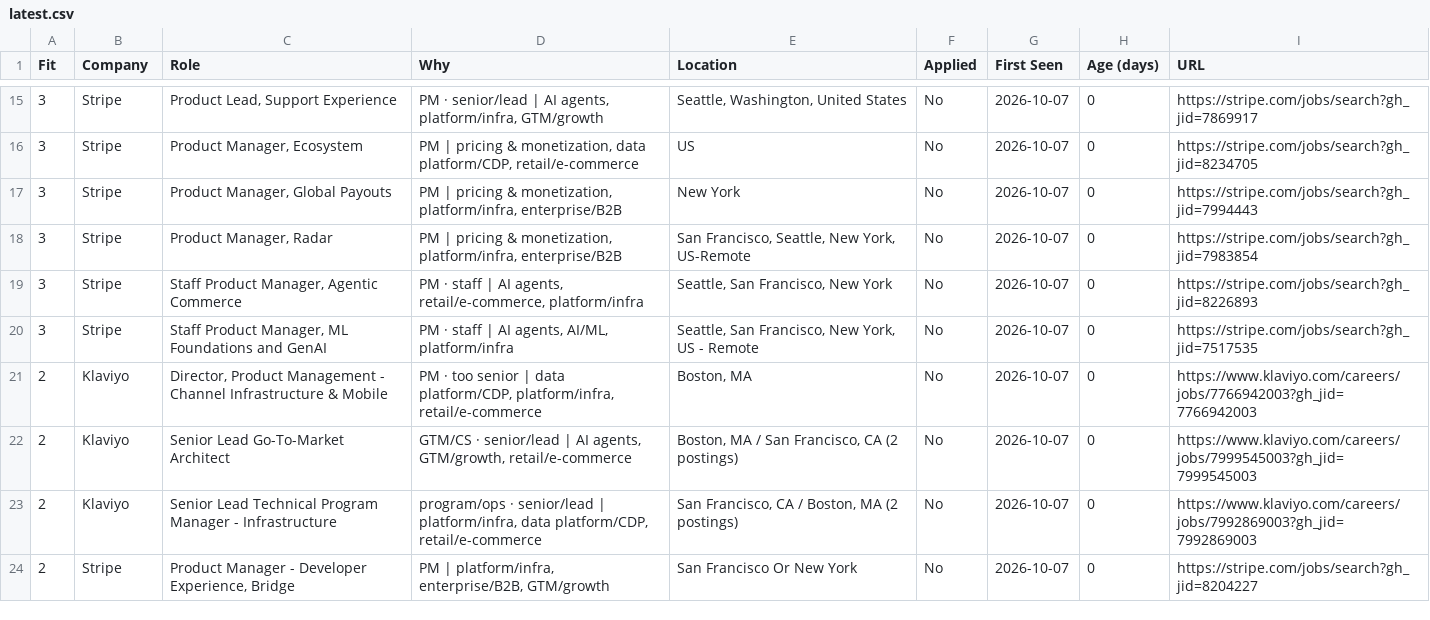
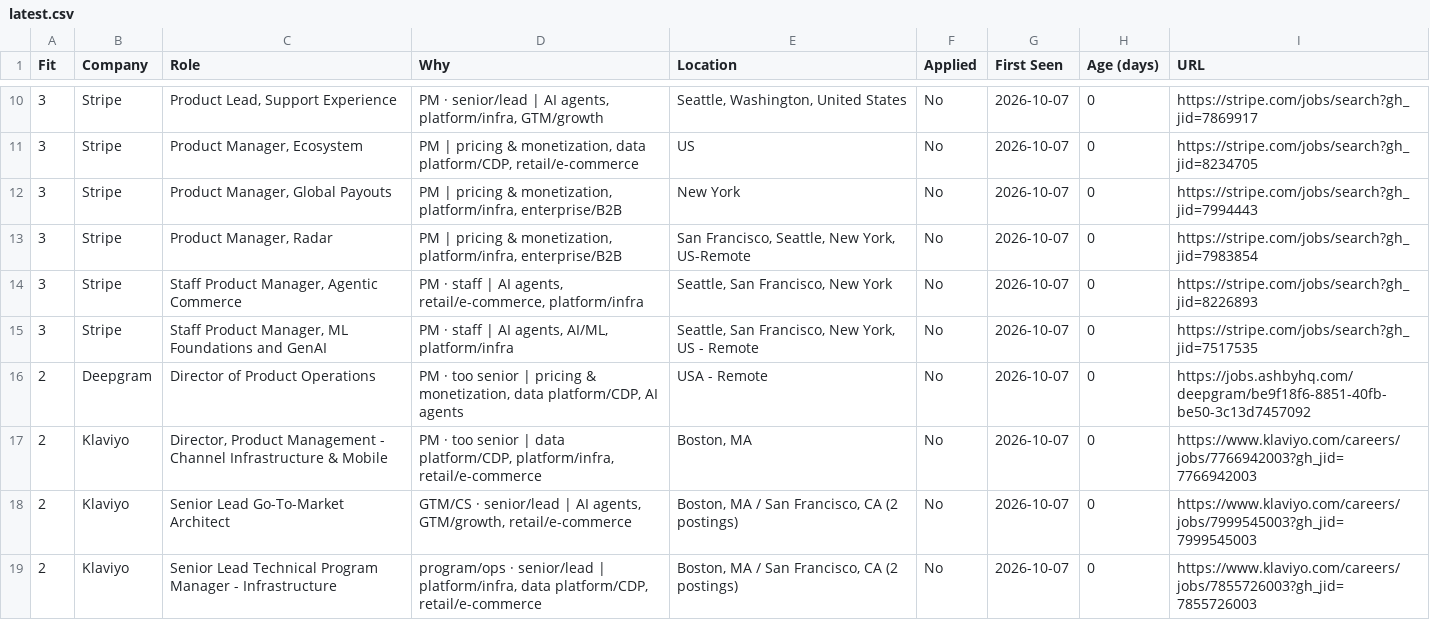
Before and after one commit to billchung-26/job-scout, a CSV file: recommendations/latest.csv, drawn as a sheet; only a part is shown, gaps mark what is left out; the shorter side is filled out with more unchanged rows; the diff covers the shown part only.

```diff
--- a/recommendations/latest.csv
+++ b/recommendations/latest.csv
@@ -20,4 +15,5 @@ Fit,Company,Role,Why,Location,Applied,First Seen,Age (days),URL
 3,Stripe,"Staff Product Manager, ML Foundations and GenAI","PM · staff | AI agents, AI/ML, platform/infra","Seattle, San Francisco, New York, US - Remote",No,2026-10-07,0,https://stripe.com/jobs/search?gh_jid=7517535
+2,Deepgram,Director of Product Operations ,"PM · too senior | pricing & monetization, data platform/CDP, AI agents",USA - Remote,No,2026-10-07,0,https://jobs.ashbyhq.com/deepgram/be9f18f6-8851-40fb-be50-3c13d7457092
 2,Klaviyo,"Director, Product Management - Channel Infrastructure & Mobile","PM · too senior | data platform/CDP, platform/infra, retail/e-commerce","Boston, MA",No,2026-10-07,0,https://www.klaviyo.com/careers/jobs/7766942003?gh_jid=7766942003
 2,Klaviyo,Senior Lead Go-To-Market Architect,"GTM/CS · senior/lead | AI agents, GTM/growth, retail/e-commerce","Boston, MA / San Francisco, CA  (2 postings)",No,2026-10-07,0,https://www.klaviyo.com/careers/jobs/7999545003?gh_jid=7999545003
-2,Klaviyo,Senior Lead Technical Program Manager - Infrastructure,"program/ops · senior/lead | platform/infra, data platform/CDP, retail/e-commerce","San Francisco, CA / Boston, MA  (2 postings)",No,2026-10-07,0,https://www.klaviyo.com/careers/jobs/7992869003?gh_jid=7992869003
+2,Klaviyo,Senior Lead Technical Program Manager - Infrastructure,"program/ops · senior/lead | platform/infra, data platform/CDP, retail/e-commerce","Boston, MA / San Francisco, CA  (2 postings)",No,2026-10-07,0,https://www.klaviyo.com/careers/jobs/7855726003?gh_jid=7855726003
```
Also changed, not shown: 8 added rows, 5 removed rows, 3 moved rows and 19 edited cells elsewhere in this file, 3 other files.
